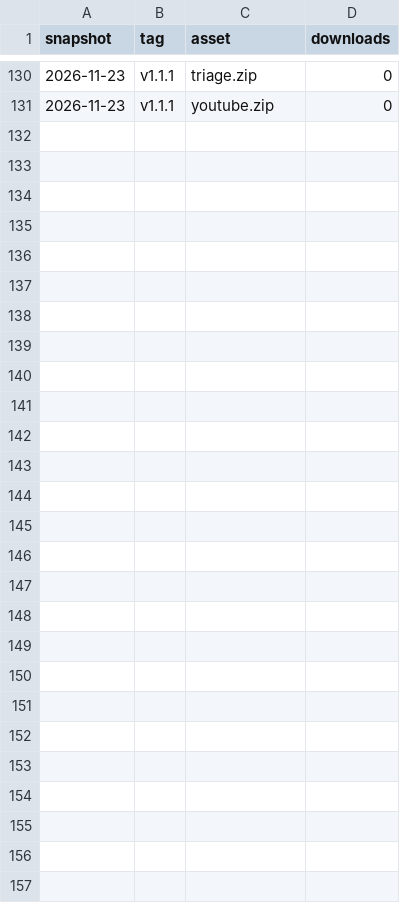
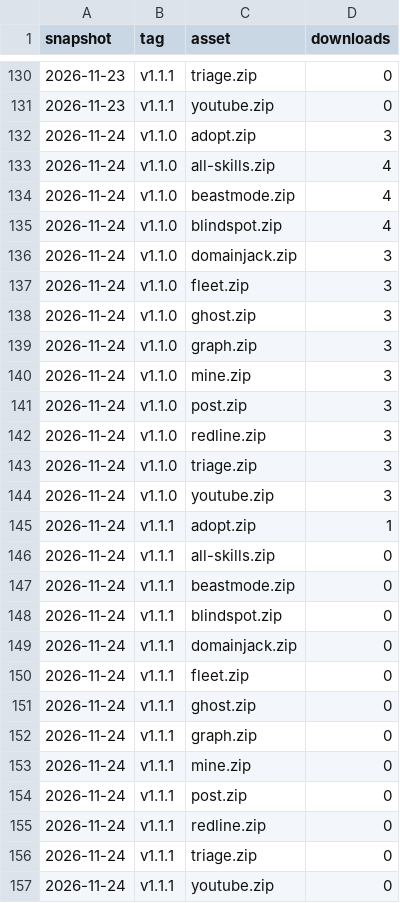
Before and after one commit to dcbruck/claude-skills, a CSV file: downloads.csv, drawn as a sheet; only a part is shown, gaps mark what is left out; the diff names each change by its address in the sheet, - before the commit and + after, or states it on an @@ line.

```diff
--- a/downloads.csv
+++ b/downloads.csv
+row 132: 2026-11-24 | v1.1.0 | adopt.zip | 3
+row 133: 2026-11-24 | v1.1.0 | all-skills.zip | 4
+row 134: 2026-11-24 | v1.1.0 | beastmode.zip | 4
+row 135: 2026-11-24 | v1.1.0 | blindspot.zip | 4
+row 136: 2026-11-24 | v1.1.0 | domainjack.zip | 3
+row 137: 2026-11-24 | v1.1.0 | fleet.zip | 3
+row 138: 2026-11-24 | v1.1.0 | ghost.zip | 3
+row 139: 2026-11-24 | v1.1.0 | graph.zip | 3
+row 140: 2026-11-24 | v1.1.0 | mine.zip | 3
+row 141: 2026-11-24 | v1.1.0 | post.zip | 3
+row 142: 2026-11-24 | v1.1.0 | redline.zip | 3
+row 143: 2026-11-24 | v1.1.0 | triage.zip | 3
+row 144: 2026-11-24 | v1.1.0 | youtube.zip | 3
+row 145: 2026-11-24 | v1.1.1 | adopt.zip | 1
+row 146: 2026-11-24 | v1.1.1 | all-skills.zip | 0
+row 147: 2026-11-24 | v1.1.1 | beastmode.zip | 0
+row 148: 2026-11-24 | v1.1.1 | blindspot.zip | 0
+row 149: 2026-11-24 | v1.1.1 | domainjack.zip | 0
+row 150: 2026-11-24 | v1.1.1 | fleet.zip | 0
+row 151: 2026-11-24 | v1.1.1 | ghost.zip | 0
+row 152: 2026-11-24 | v1.1.1 | graph.zip | 0
+row 153: 2026-11-24 | v1.1.1 | mine.zip | 0
+row 154: 2026-11-24 | v1.1.1 | post.zip | 0
+row 155: 2026-11-24 | v1.1.1 | redline.zip | 0
+row 156: 2026-11-24 | v1.1.1 | triage.zip | 0
+row 157: 2026-11-24 | v1.1.1 | youtube.zip | 0
```
Also changed, not shown: clones.csv, paths.csv, 3 other files.
